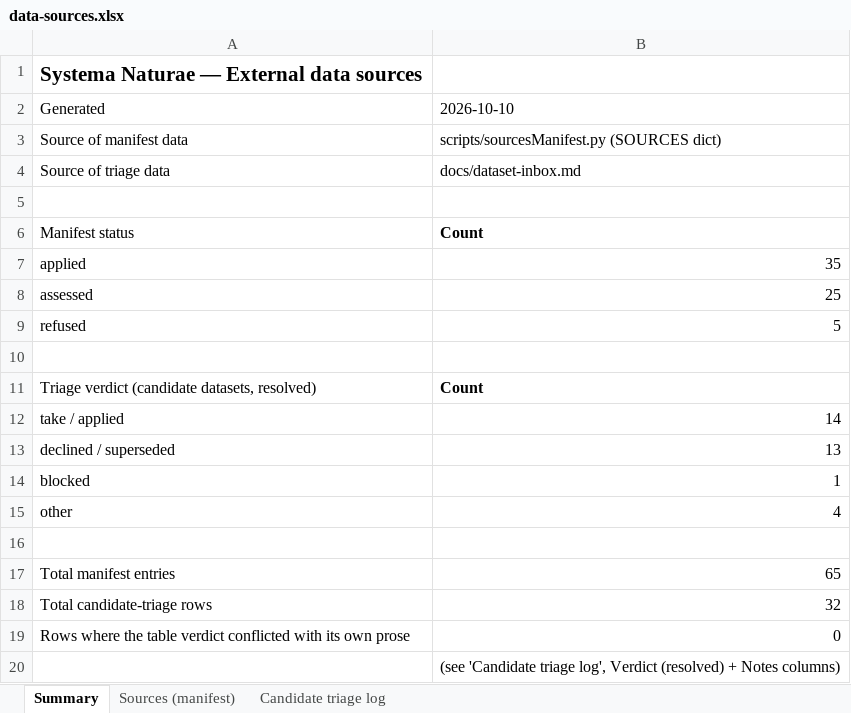
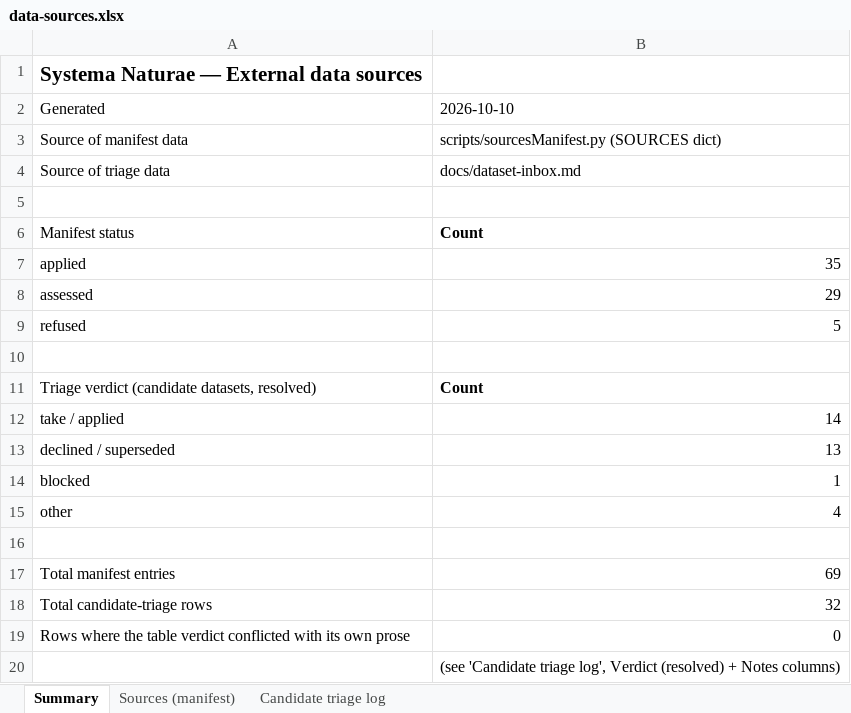
Before and after one commit to tobese/systema-naturae, an Excel workbook: docs/reports/data-sources.xlsx, sheet Summary, drawn as a sheet; values as stored, in another font and other column widths than the file's, no borders; the diff names each change by its address in the sheet, - before the commit and + after, or states it on an @@ line.

```diff
--- a/docs/reports/data-sources.xlsx (sheet Summary)
+++ b/docs/reports/data-sources.xlsx (sheet Summary)
-B8: 25
+B8: 29
-B17: 65
+B17: 69
```
Also changed, not shown: sheet Sources (manifest), 3 other files.
